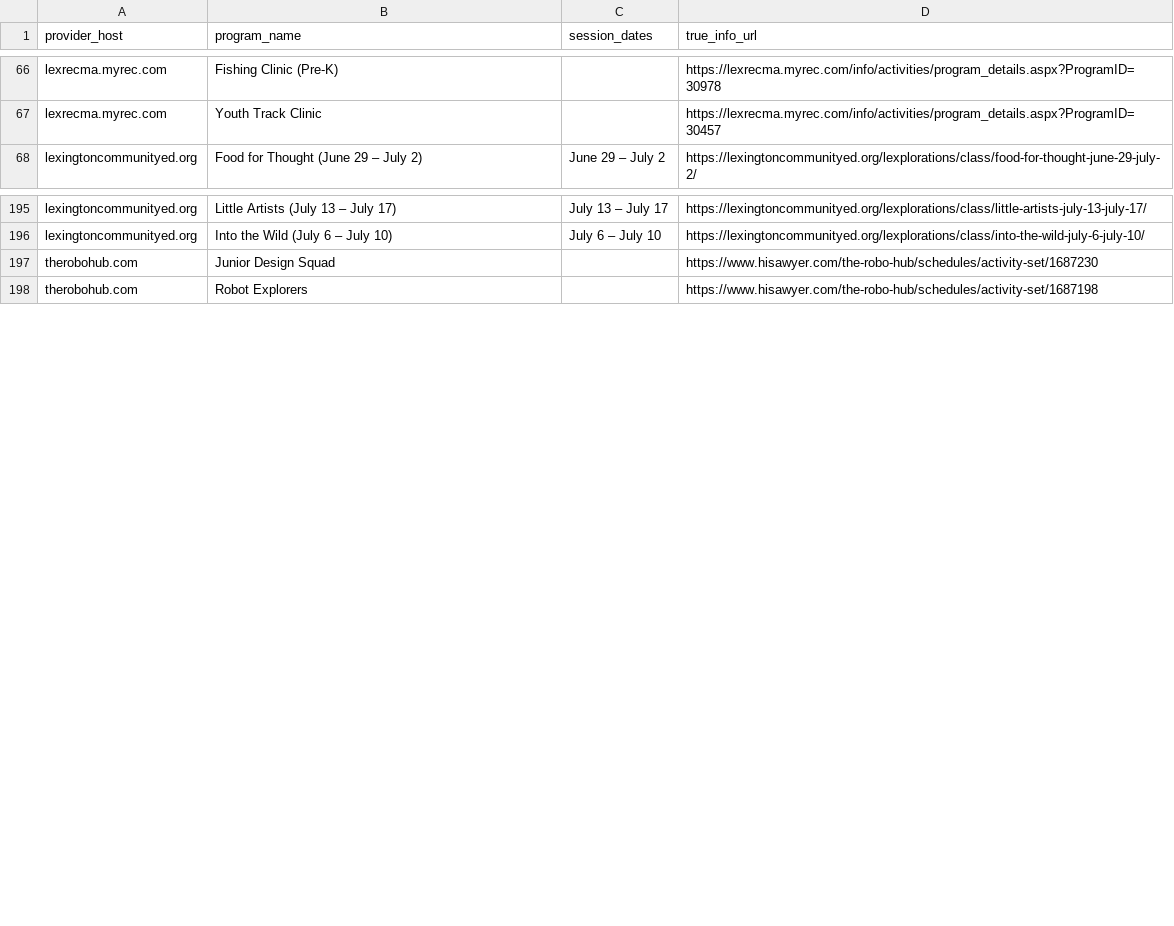
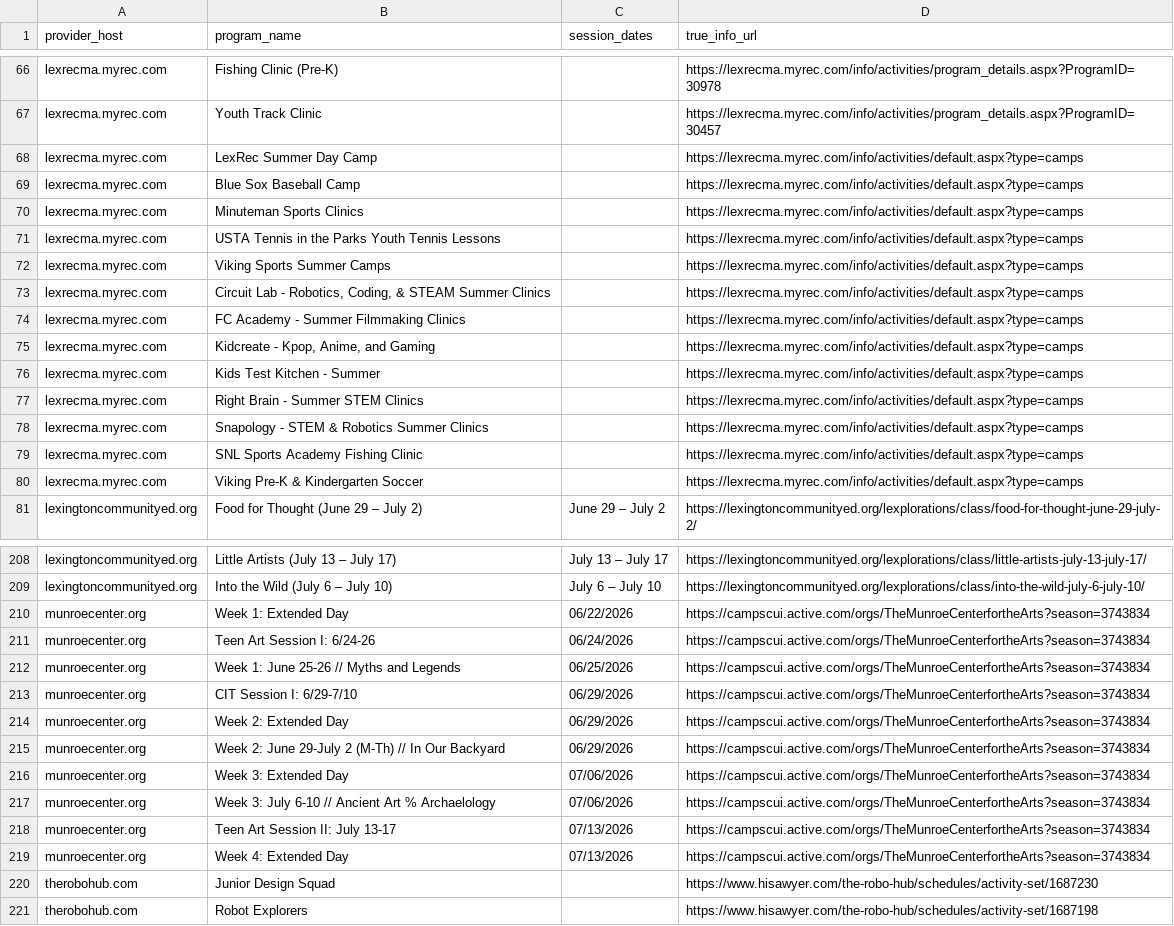
Before and after one commit to yashmathur26/Camp-Web-Crawl-Agent, a CSV file: engine/eval/ground_truth/lexington.csv, drawn as a sheet; only a part is shown, gaps mark what is left out; the diff covers the shown part only; the diff names each change by its address in the sheet, - before the commit and + after, or states it on an @@ line.

```diff
--- a/engine/eval/ground_truth/lexington.csv
+++ b/engine/eval/ground_truth/lexington.csv
+row 68: lexrecma.myrec.com | LexRec Summer Day Camp |  | https://lexrecma.myrec.com/info/activities/default.aspx?type=camps
+row 69: lexrecma.myrec.com | Blue Sox Baseball Camp |  | https://lexrecma.myrec.com/info/activities/default.aspx?type=camps
+row 70: lexrecma.myrec.com | Minuteman Sports Clinics |  | https://lexrecma.myrec.com/info/activities/default.aspx?type=camps
+row 71: lexrecma.myrec.com | USTA Tennis in the Parks Youth Tennis Lessons |  | https://lexrecma.myrec.com/info/activities/default.aspx?type=camps
+row 72: lexrecma.myrec.com | Viking Sports Summer Camps |  | https://lexrecma.myrec.com/info/activities/default.aspx?type=camps
+row 73: lexrecma.myrec.com | Circuit Lab - Robotics, Coding, & STEAM Summer Clinics |  | https://lexrecma.myrec.com/info/activities/default.aspx?type=camps
+row 74: lexrecma.myrec.com | FC Academy - Summer Filmmaking Clinics |  | https://lexrecma.myrec.com/info/activities/default.aspx?type=camps
+row 75: lexrecma.myrec.com | Kidcreate - Kpop, Anime, and Gaming |  | https://lexrecma.myrec.com/info/activities/default.aspx?type=camps
+row 76: lexrecma.myrec.com | Kids Test Kitchen - Summer |  | https://lexrecma.myrec.com/info/activities/default.aspx?type=camps
+row 77: lexrecma.myrec.com | Right Brain - Summer STEM Clinics |  | https://lexrecma.myrec.com/info/activities/default.aspx?type=camps
+row 78: lexrecma.myrec.com | Snapology - STEM & Robotics Summer Clinics |  | https://lexrecma.myrec.com/info/activities/default.aspx?type=camps
+row 79: lexrecma.myrec.com | SNL Sports Academy Fishing Clinic |  | https://lexrecma.myrec.com/info/activities/default.aspx?type=camps
+row 80: lexrecma.myrec.com | Viking Pre-K & Kindergarten Soccer |  | https://lexrecma.myrec.com/info/activities/default.aspx?type=camps
+row 210: munroecenter.org | Week 1: Extended Day | 06/22/2026 | https://campscui.active.com/orgs/TheMunroeCenterfortheArts?season=3743834
+row 211: munroecenter.org | Teen Art Session I: 6/24-26 | 06/24/2026 | https://campscui.active.com/orgs/TheMunroeCenterfortheArts?season=3743834
+row 212: munroecenter.org | Week 1: June 25-26 // Myths and Legends | 06/25/2026 | https://campscui.active.com/orgs/TheMunroeCenterfortheArts?season=3743834
+row 213: munroecenter.org | CIT Session I: 6/29-7/10 | 06/29/2026 | https://campscui.active.com/orgs/TheMunroeCenterfortheArts?season=3743834
+row 214: munroecenter.org | Week 2: Extended Day | 06/29/2026 | https://campscui.active.com/orgs/TheMunroeCenterfortheArts?season=3743834
+row 215: munroecenter.org | Week 2: June 29-July 2 (M-Th) // In Our Backyard | 06/29/2026 | https://campscui.active.com/orgs/TheMunroeCenterfortheArts?season=3743834
+row 216: munroecenter.org | Week 3: Extended Day | 07/06/2026 | https://campscui.active.com/orgs/TheMunroeCenterfortheArts?season=3743834
+row 217: munroecenter.org | Week 3: July 6-10 // Ancient Art % Archaelology | 07/06/2026 | https://campscui.active.com/orgs/TheMunroeCenterfortheArts?season=3743834
+row 218: munroecenter.org | Teen Art Session II: July 13-17 | 07/13/2026 | https://campscui.active.com/orgs/TheMunroeCenterfortheArts?season=3743834
+row 219: munroecenter.org | Week 4: Extended Day | 07/13/2026 | https://campscui.active.com/orgs/TheMunroeCenterfortheArts?season=3743834
```
Also changed, not shown: 1 removed row elsewhere in this file, 18 other files.
